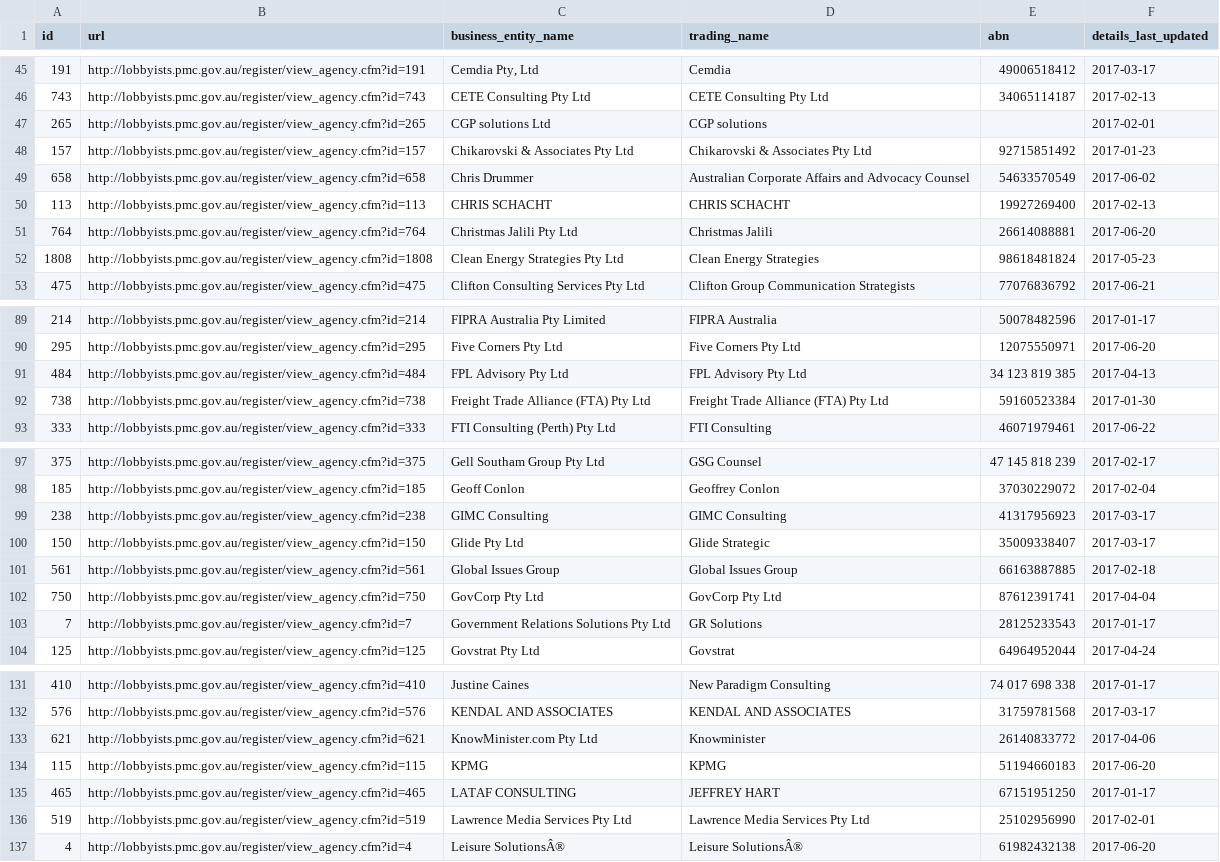
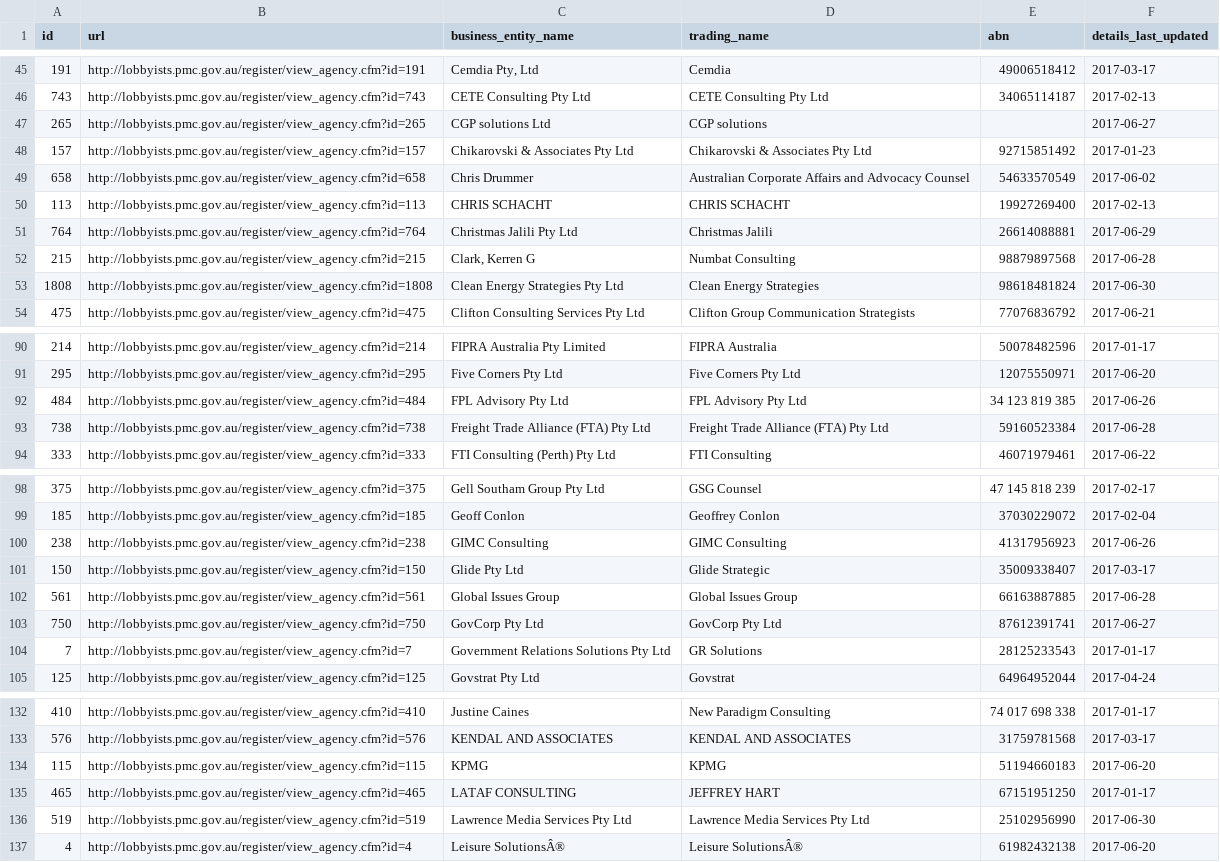
Before and after one commit to henare/australian_government_lobbyists_register, a CSV file: agencies.csv, drawn as a sheet; only a part is shown, gaps mark what is left out; the diff covers the shown part only.

```diff
--- a/agencies.csv
+++ b/agencies.csv
@@ -46,3 +46,3 @@ id,url,business_entity_name,trading_name,abn,details_last_updated
 743,http://lobbyists.pmc.gov.au/register/view_agency.cfm?id=743,CETE Consulting Pty Ltd,CETE Consulting Pty Ltd,34065114187,2017-02-13
-265,http://lobbyists.pmc.gov.au/register/view_agency.cfm?id=265,CGP solutions Ltd,CGP solutions,"",2017-02-01
+265,http://lobbyists.pmc.gov.au/register/view_agency.cfm?id=265,CGP solutions Ltd,CGP solutions,"",2017-06-27
 157,http://lobbyists.pmc.gov.au/register/view_agency.cfm?id=157,Chikarovski & Associates Pty Ltd,Chikarovski & Associates Pty Ltd,92715851492,2017-01-23
@@ -50,4 +50,5 @@ id,url,business_entity_name,trading_name,abn,details_last_updated
 113,http://lobbyists.pmc.gov.au/register/view_agency.cfm?id=113,CHRIS SCHACHT,CHRIS SCHACHT,19927269400,2017-02-13
-764,http://lobbyists.pmc.gov.au/register/view_agency.cfm?id=764,Christmas Jalili Pty Ltd,Christmas Jalili,26614088881,2017-06-20
-1808,http://lobbyists.pmc.gov.au/register/view_agency.cfm?id=1808,Clean Energy Strategies Pty Ltd,Clean Energy Strategies,98618481824,2017-05-23
+764,http://lobbyists.pmc.gov.au/register/view_agency.cfm?id=764,Christmas Jalili Pty Ltd,Christmas Jalili,26614088881,2017-06-29
+215,http://lobbyists.pmc.gov.au/register/view_agency.cfm?id=215,"Clark, Kerren G",Numbat Consulting,98879897568,2017-06-28
+1808,http://lobbyists.pmc.gov.au/register/view_agency.cfm?id=1808,Clean Energy Strategies Pty Ltd,Clean Energy Strategies,98618481824,2017-06-30
 475,http://lobbyists.pmc.gov.au/register/view_agency.cfm?id=475,Clifton Consulting Services Pty Ltd,Clifton Group Communication Strategists,77076836792,2017-06-21
@@ -90,4 +91,4 @@ id,url,business_entity_name,trading_name,abn,details_last_updated
 295,http://lobbyists.pmc.gov.au/register/view_agency.cfm?id=295,Five Corners Pty Ltd,Five Corners Pty Ltd,12075550971,2017-06-20
-484,http://lobbyists.pmc.gov.au/register/view_agency.cfm?id=484,FPL Advisory Pty Ltd,FPL Advisory Pty Ltd,34 123 819 385,2017-04-13
-738,http://lobbyists.pmc.gov.au/register/view_agency.cfm?id=738,Freight  Trade Alliance (FTA) Pty Ltd,Freight  Trade Alliance (FTA) Pty Ltd,59160523384,2017-01-30
+484,http://lobbyists.pmc.gov.au/register/view_agency.cfm?id=484,FPL Advisory Pty Ltd,FPL Advisory Pty Ltd,34 123 819 385,2017-06-26
+738,http://lobbyists.pmc.gov.au/register/view_agency.cfm?id=738,Freight  Trade Alliance (FTA) Pty Ltd,Freight  Trade Alliance (FTA) Pty Ltd,59160523384,2017-06-28
 333,http://lobbyists.pmc.gov.au/register/view_agency.cfm?id=333,FTI Consulting (Perth) Pty Ltd,FTI Consulting,46071979461,2017-06-22
@@ -98,6 +99,6 @@ id,url,business_entity_name,trading_name,abn,details_last_updated
 185,http://lobbyists.pmc.gov.au/register/view_agency.cfm?id=185,Geoff Conlon,Geoffrey Conlon,37030229072,2017-02-04
-238,http://lobbyists.pmc.gov.au/register/view_agency.cfm?id=238,GIMC Consulting,GIMC Consulting,41317956923,2017-03-17
+238,http://lobbyists.pmc.gov.au/register/view_agency.cfm?id=238,GIMC Consulting,GIMC Consulting,41317956923,2017-06-26
 150,http://lobbyists.pmc.gov.au/register/view_agency.cfm?id=150,Glide Pty Ltd,Glide Strategic,35009338407,2017-03-17
-561,http://lobbyists.pmc.gov.au/register/view_agency.cfm?id=561,Global Issues Group,Global Issues Group,66163887885,2017-02-18
-750,http://lobbyists.pmc.gov.au/register/view_agency.cfm?id=750,GovCorp Pty Ltd,GovCorp Pty Ltd,87612391741,2017-04-04
+561,http://lobbyists.pmc.gov.au/register/view_agency.cfm?id=561,Global Issues Group,Global Issues Group,66163887885,2017-06-28
+750,http://lobbyists.pmc.gov.au/register/view_agency.cfm?id=750,GovCorp Pty Ltd,GovCorp Pty Ltd,87612391741,2017-06-27
 7,http://lobbyists.pmc.gov.au/register/view_agency.cfm?id=7,Government Relations Solutions Pty Ltd,GR Solutions,28125233543,2017-01-17
@@ -132,6 +133,5 @@ id,url,business_entity_name,trading_name,abn,details_last_updated
 576,http://lobbyists.pmc.gov.au/register/view_agency.cfm?id=576,KENDAL AND ASSOCIATES,KENDAL AND ASSOCIATES,31759781568,2017-03-17
-621,http://lobbyists.pmc.gov.au/register/view_agency.cfm?id=621,KnowMinister.com Pty Ltd,Knowminister,26140833772,2017-04-06
 115,http://lobbyists.pmc.gov.au/register/view_agency.cfm?id=115,KPMG,KPMG,51194660183,2017-06-20
 465,http://lobbyists.pmc.gov.au/register/view_agency.cfm?id=465,LATAF CONSULTING ,JEFFREY HART,67151951250,2017-01-17
-519,http://lobbyists.pmc.gov.au/register/view_agency.cfm?id=519,Lawrence Media Services Pty Ltd,Lawrence Media Services Pty Ltd,25102956990,2017-02-01
+519,http://lobbyists.pmc.gov.au/register/view_agency.cfm?id=519,Lawrence Media Services Pty Ltd,Lawrence Media Services Pty Ltd,25102956990,2017-06-30
 4,http://lobbyists.pmc.gov.au/register/view_agency.cfm?id=4,Leisure SolutionsÂ®,Leisure SolutionsÂ®,61982432138,2017-06-20
```
Also changed, not shown: 19 edited cells elsewhere in this file, clients.csv, lobbyists.csv, 1 other file.
